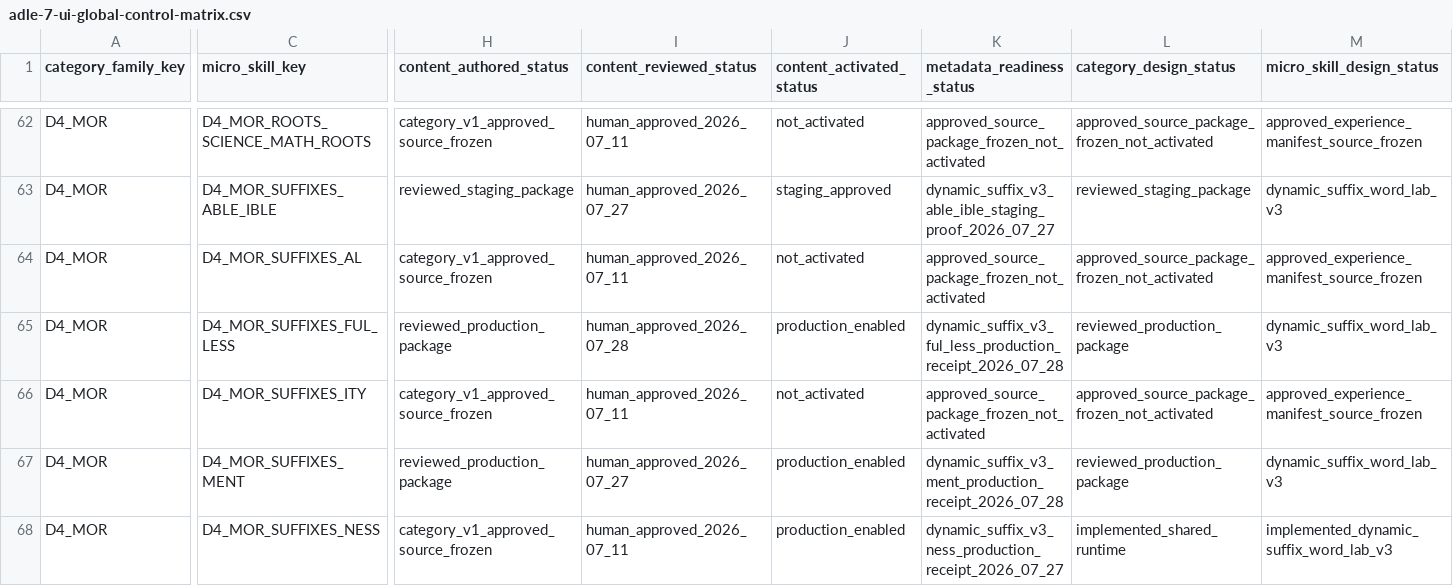
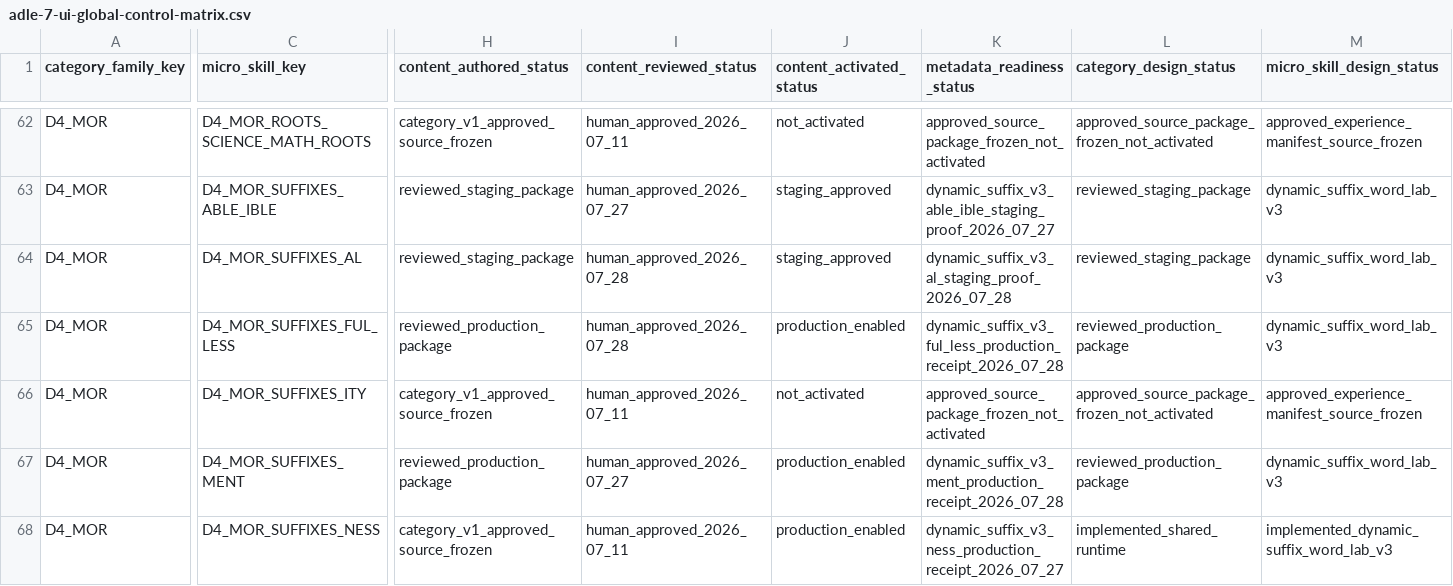
Before and after one commit to leesanderson1992-hash/scarletts-spells, a CSV file: docs/implementation/seed-data/adle-7-ui/control-matrix/adle-7-ui-global-control-matrix.csv, drawn as a sheet; only a part is shown, gaps mark what is left out; the diff covers the shown part only; the diff names each change by its address in the sheet, - before the commit and + after, or states it on an @@ line.

Commit message:
approve al suffix staging verification

```diff
--- a/docs/implementation/seed-data/adle-7-ui/control-matrix/adle-7-ui-global-control-matrix.csv
+++ b/docs/implementation/seed-data/adle-7-ui/control-matrix/adle-7-ui-global-control-matrix.csv
-H64 (content_authored_status): category_v1_approved_source_frozen
+H64 (content_authored_status): reviewed_staging_package
-I64 (content_reviewed_status): human_approved_2026_07_11
+I64 (content_reviewed_status): human_approved_2026_07_28
-J64 (content_activated_status): not_activated
+J64 (content_activated_status): staging_approved
-K64 (metadata_readiness_status): approved_source_package_frozen_not_activated
+K64 (metadata_readiness_status): dynamic_suffix_v3_al_staging_proof_2026_07_28
-L64 (category_design_status): approved_source_package_frozen_not_activated
+L64 (category_design_status): reviewed_staging_package
-M64 (micro_skill_design_status): approved_experience_manifest_source_frozen
+M64 (micro_skill_design_status): dynamic_suffix_word_lab_v3
```
Also changed, not shown: 18 edited cells elsewhere in this file, docs/implementation/seed-data/adle-7-ui/control-matrix/d4-mor-experience-readiness-matrix.csv, 1 other file.
